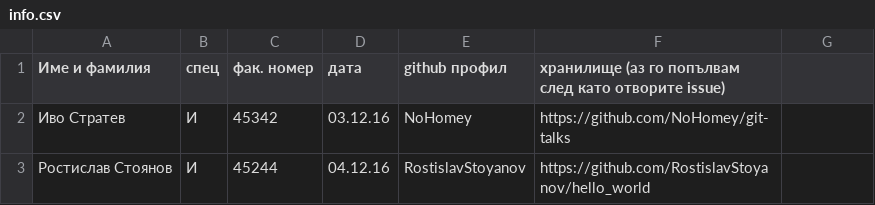
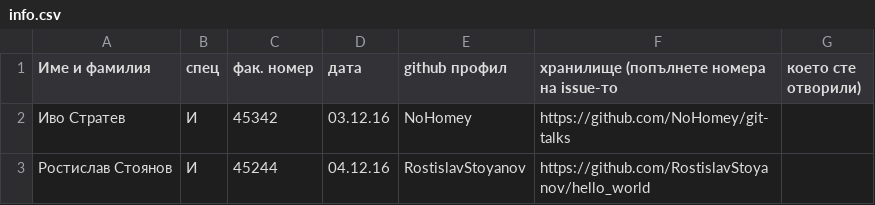
Before and after one commit to NoHomey/git-talks, a CSV file: info.csv, drawn as a sheet.

Commit message:
Update info.csv

```diff
--- a/info.csv
+++ b/info.csv
@@ -1,2 +1,2 @@
-Име и фамилия,спец,фак. номер,дата,github профил,хранилище (аз го попълвам след като отворите issue)
+Име и фамилия,спец,фак. номер,дата,github профил,хранилище (попълнете номера на issue-то, което сте отворили)
 Иво Стратев,И,45342,03.12.16,NoHomey,https://github.com/NoHomey/git-talks
```
